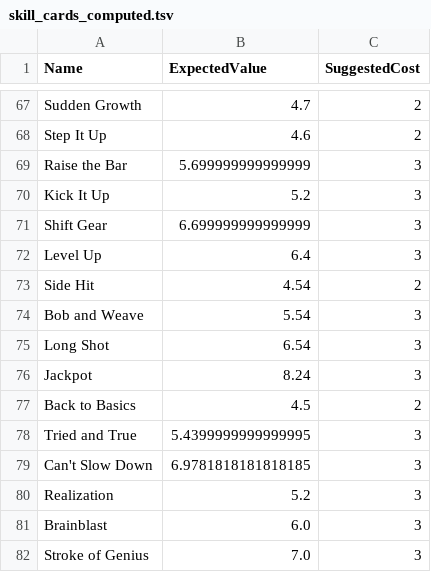
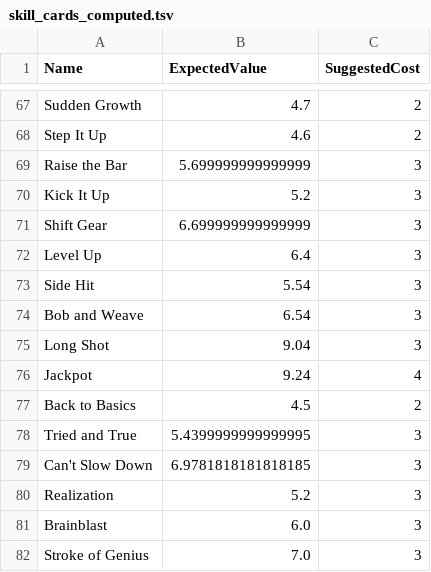
Before and after one commit to Mshnik/JustSendIt, a TSV file: src/main/resources/com/redpup/justsendit/model/shop/skill/skill_cards_computed.tsv, drawn as a sheet; only a part is shown, gaps mark what is left out; the diff covers the shown part only.

```diff
--- a/src/main/resources/com/redpup/justsendit/model/shop/skill/skill_cards_computed.tsv
+++ b/src/main/resources/com/redpup/justsendit/model/shop/skill/skill_cards_computed.tsv
@@ -72,6 +72,6 @@ Shift Gear	6.699999999999999	3
 Level Up	6.4	3
-Side Hit	4.54	2
-Bob and Weave	5.54	3
-Long Shot	6.54	3
-Jackpot	8.24	3
+Side Hit	5.54	3
+Bob and Weave	6.54	3
+Long Shot	9.04	3
+Jackpot	9.24	4
 Back to Basics	4.5	2
```
Also changed, not shown: 49 edited cells elsewhere in this file, src/main/resources/com/redpup/justsendit/model/shop/skill/SkillCards.csv, 5 other files.
